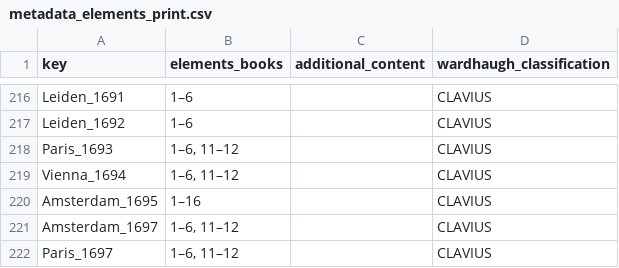
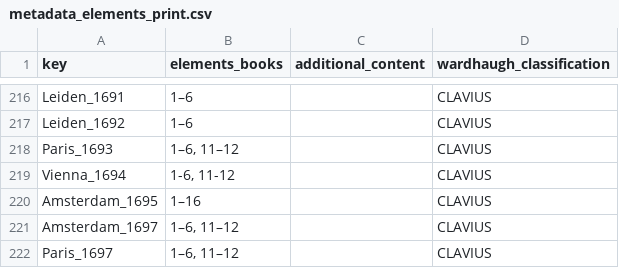
Before and after one commit to Euclides-EM/elements-resource-box, a CSV file: public/docs/metadata_elements_print.csv, drawn as a sheet; only a part is shown, gaps mark what is left out.

```diff
--- a/public/docs/metadata_elements_print.csv
+++ b/public/docs/metadata_elements_print.csv
@@ -218,3 +218,3 @@ Leiden_1692,1–6,,CLAVIUS
 Paris_1693,"1–6, 11–12",,CLAVIUS
-Vienna_1694,"1–6, 11–12",,CLAVIUS
+Vienna_1694,"1-6, 11-12",,CLAVIUS
 Amsterdam_1695,1–16,,CLAVIUS
```
Also changed, not shown: public/docs/corpuses.csv, public/docs/items_print.csv, 2 other files.
